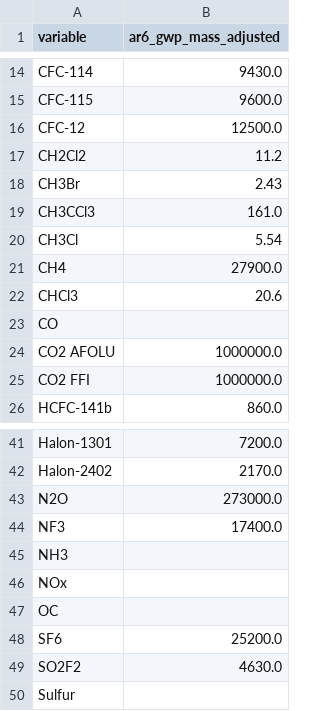
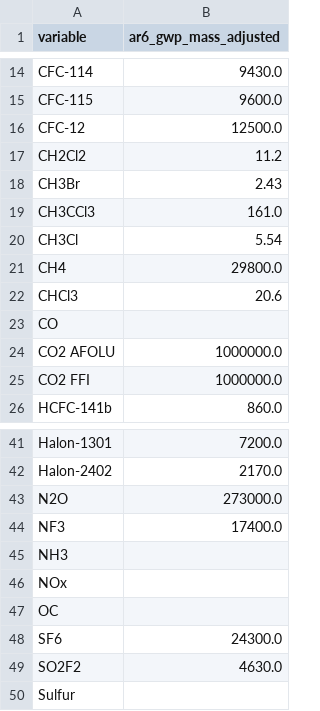
Before and after one commit to iiasa/emissions_harmonization_historical, a CSV file: data/fair-inputs/gwp_mass_adjusted_100y.csv, drawn as a sheet; only a part is shown, gaps mark what is left out.

```diff
--- a/data/fair-inputs/gwp_mass_adjusted_100y.csv
+++ b/data/fair-inputs/gwp_mass_adjusted_100y.csv
@@ -20,3 +20,3 @@ CH3CCl3,161.0
 CH3Cl,5.54
-CH4,27900.0
+CH4,29800.0
 CHCl3,20.6
@@ -47,3 +47,3 @@ NOx,
 OC,
-SF6,25200.0
+SF6,24300.0
 SO2F2,4630.0
```
Also changed, not shown: notebooks/co2_fossil_fuel_extenstions_afolu_linear_afolu_rampdown.csv, 3 other files.
